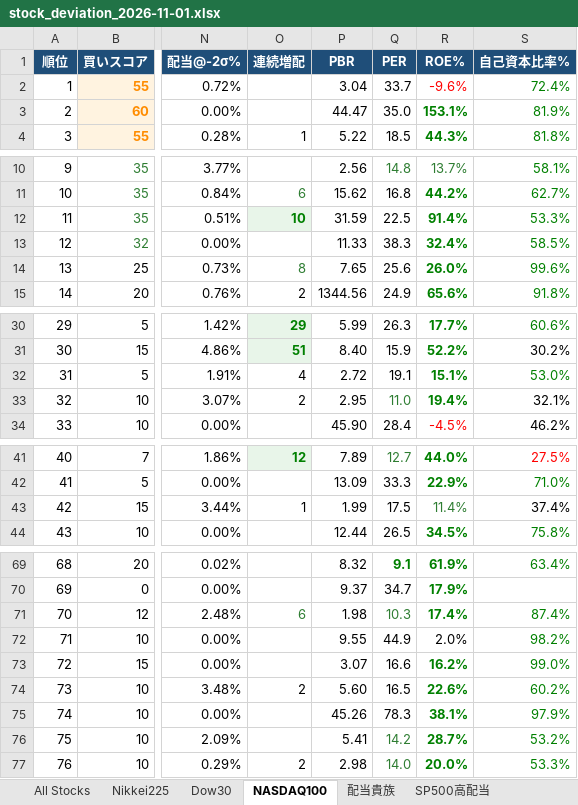
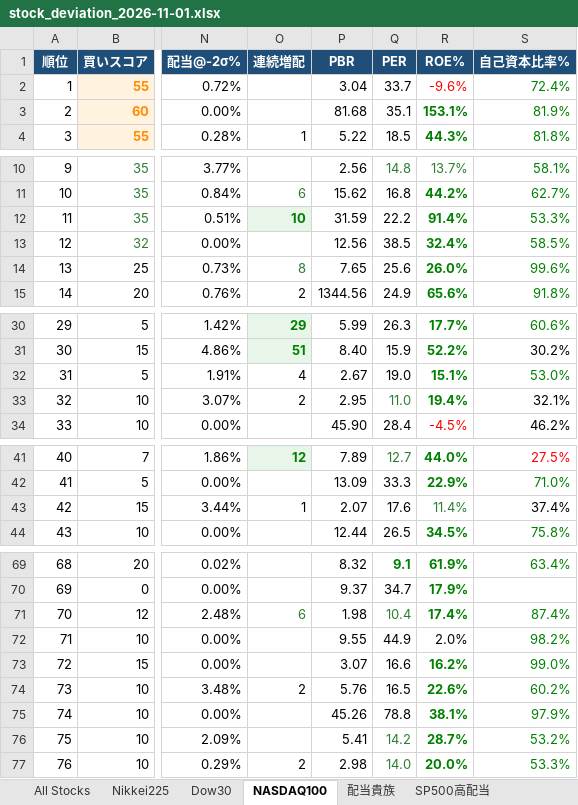
Before and after one commit to 091165/nikkei225-screener, an Excel workbook: output/stock_deviation_2026-11-01.xlsx, sheet NASDAQ100, drawn as a sheet; only a part is shown, gaps mark what is left out; values as stored, in another font and other column widths than the file's, no borders; the diff covers the shown part only; the diff names each change by its address in the sheet, - before the commit and + after, or states it on an @@ line.

```diff
--- a/output/stock_deviation_2026-11-01.xlsx (sheet NASDAQ100)
+++ b/output/stock_deviation_2026-11-01.xlsx (sheet NASDAQ100)
-P3 (PBR): 44.47
+P3 (PBR): 81.68
-Q3 (PER): 35.0
+Q3 (PER): 35.1
-Q12 (PER): 22.5
+Q12 (PER): 22.2
-P13 (PBR): 11.33
+P13 (PBR): 12.56
-Q13 (PER): 38.3
+Q13 (PER): 38.5
-P32 (PBR): 2.72
+P32 (PBR): 2.67
-Q32 (PER): 19.1
+Q32 (PER): 19.0
-P43 (PBR): 1.99
+P43 (PBR): 2.07
-Q43 (PER): 17.5
+Q43 (PER): 17.6
-Q71 (PER): 10.3
+Q71 (PER): 10.4
-P74 (PBR): 5.60
+P74 (PBR): 5.76
-Q75 (PER): 78.3
+Q75 (PER): 78.8
```
Also changed, not shown: 1 edited cell elsewhere in this sheet, sheet Signals, sheet All Stocks, sheet Nikkei225, sheet SP500高配当, sheet Dow30, sheet BUY Candidates, 1 more sheet, 4 other files.
